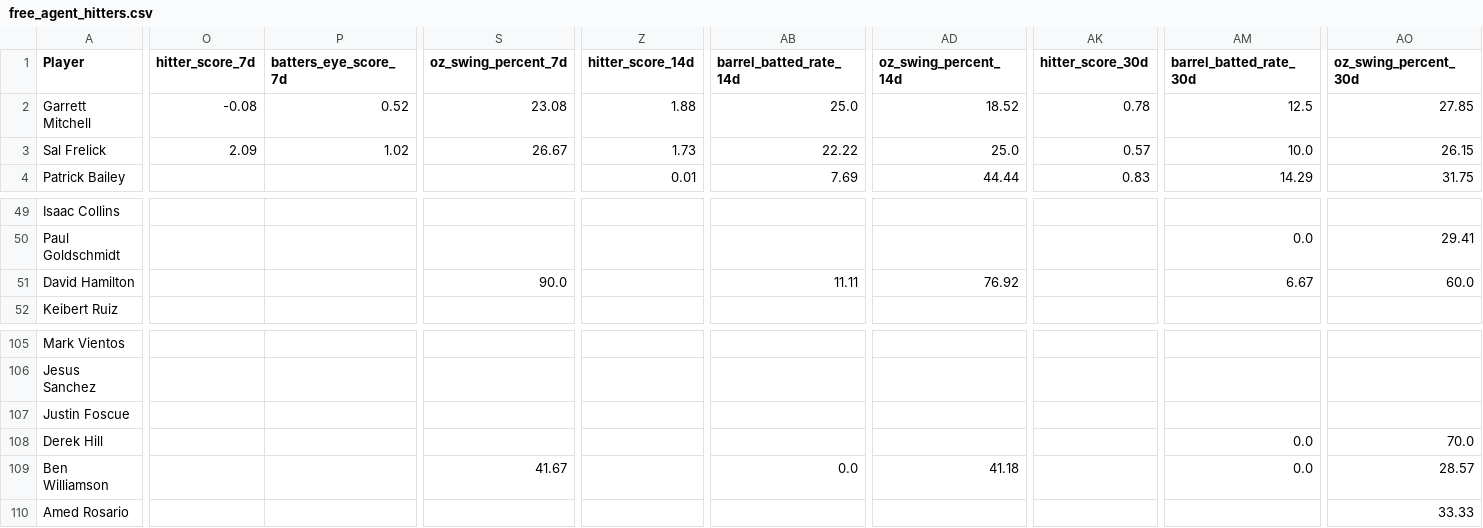
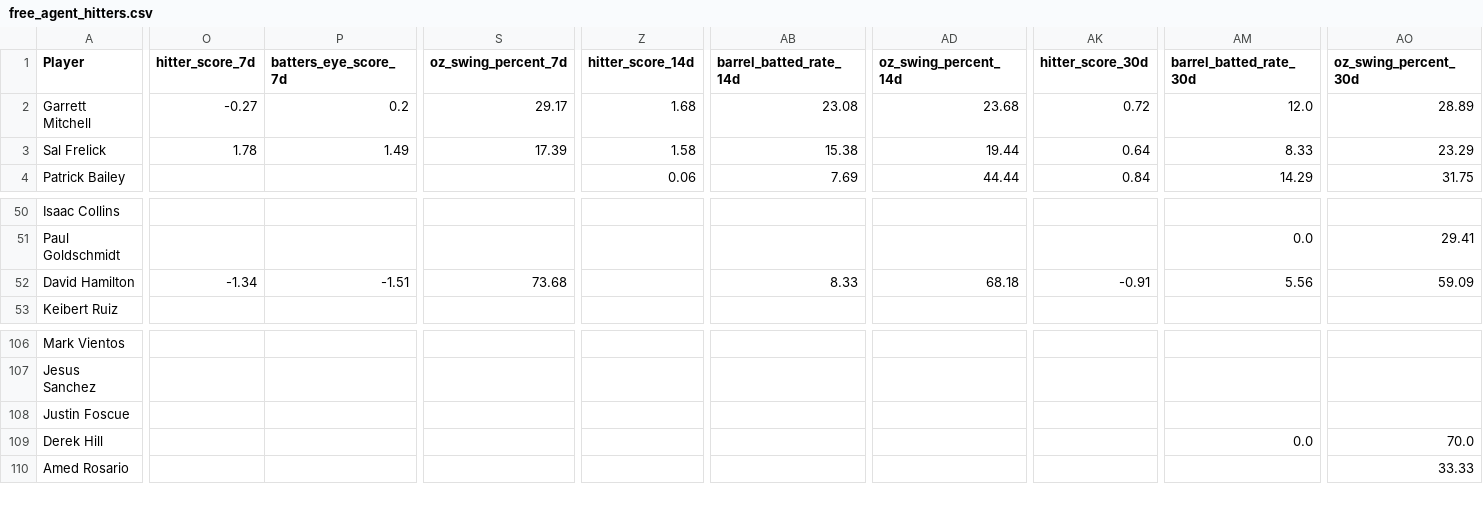
Before and after one commit to youtube-dinner/baseball_analytics, a CSV file: outputs/fantasy_baseball_analytics/free_agent_hitters.csv, drawn as a sheet; only a part is shown, gaps mark what is left out; removed rows and columns are numbered as before the commit, all else as after; rows hold the shown columns only; the diff covers the shown part only; the diff names each change by its address in the sheet, - before the commit and + after, or states it on an @@ line.

```diff
--- a/outputs/fantasy_baseball_analytics/free_agent_hitters.csv
+++ b/outputs/fantasy_baseball_analytics/free_agent_hitters.csv
-O2 (hitter_score_7d): -0.08
+O2 (hitter_score_7d): -0.27
-P2 (batters_eye_score_7d): 0.52
+P2 (batters_eye_score_7d): 0.2
-S2 (oz_swing_percent_7d): 23.08
+S2 (oz_swing_percent_7d): 29.17
-Z2 (hitter_score_14d): 1.88
+Z2 (hitter_score_14d): 1.68
-AB2 (barrel_batted_rate_14d): 25.0
+AB2 (barrel_batted_rate_14d): 23.08
-AD2 (oz_swing_percent_14d): 18.52
+AD2 (oz_swing_percent_14d): 23.68
-AK2 (hitter_score_30d): 0.78
+AK2 (hitter_score_30d): 0.72
-AM2 (barrel_batted_rate_30d): 12.5
+AM2 (barrel_batted_rate_30d): 12.0
-AO2 (oz_swing_percent_30d): 27.85
+AO2 (oz_swing_percent_30d): 28.89
-O3 (hitter_score_7d): 2.09
+O3 (hitter_score_7d): 1.78
-P3 (batters_eye_score_7d): 1.02
+P3 (batters_eye_score_7d): 1.49
-S3 (oz_swing_percent_7d): 26.67
+S3 (oz_swing_percent_7d): 17.39
-Z3 (hitter_score_14d): 1.73
+Z3 (hitter_score_14d): 1.58
-AB3 (barrel_batted_rate_14d): 22.22
+AB3 (barrel_batted_rate_14d): 15.38
-AD3 (oz_swing_percent_14d): 25.0
+AD3 (oz_swing_percent_14d): 19.44
-AK3 (hitter_score_30d): 0.57
+AK3 (hitter_score_30d): 0.64
-AM3 (barrel_batted_rate_30d): 10.0
+AM3 (barrel_batted_rate_30d): 8.33
-AO3 (oz_swing_percent_30d): 26.15
+AO3 (oz_swing_percent_30d): 23.29
-Z4 (hitter_score_14d): 0.01
+Z4 (hitter_score_14d): 0.06
-AK4 (hitter_score_30d): 0.83
+AK4 (hitter_score_30d): 0.84
-O52 (hitter_score_7d): (empty)
+O52 (hitter_score_7d): -1.34
-P52 (batters_eye_score_7d): (empty)
+P52 (batters_eye_score_7d): -1.51
-S52 (oz_swing_percent_7d): 90.0
+S52 (oz_swing_percent_7d): 73.68
-AB52 (barrel_batted_rate_14d): 11.11
+AB52 (barrel_batted_rate_14d): 8.33
-AD52 (oz_swing_percent_14d): 76.92
+AD52 (oz_swing_percent_14d): 68.18
-AK52 (hitter_score_30d): (empty)
+AK52 (hitter_score_30d): -0.91
-AM52 (barrel_batted_rate_30d): 6.67
+AM52 (barrel_batted_rate_30d): 5.56
-AO52 (oz_swing_percent_30d): 60.0
+AO52 (oz_swing_percent_30d): 59.09
-row 109: Ben Williamson |  |  | 41.67 |  | 0.0 | 41.18 |  | 0.0 | 28.57
```
Also changed, not shown: 1 added row and 75 edited cells elsewhere in this file, outputs/fantasy_baseball_analytics/current_roster_hitters.csv, outputs/fantasy_baseball_analytics/current_roster_pitchers.csv, 9 other files.
